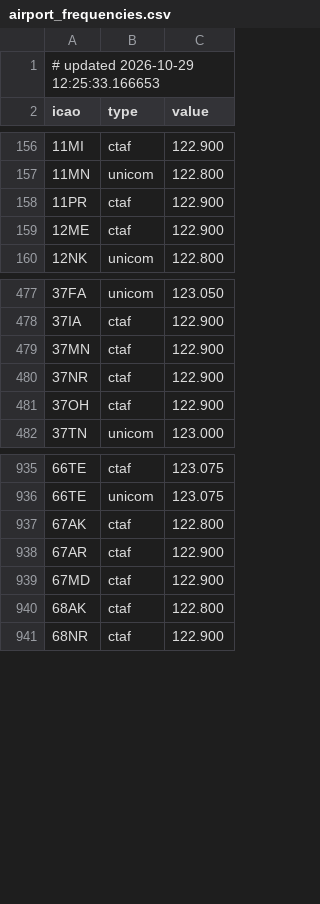
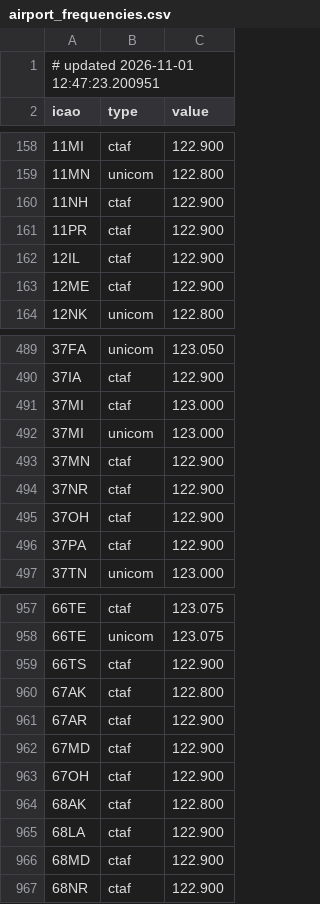
Before and after one commit to dannyluxmusic-jpg/airportwind-data, a CSV file: airport_frequencies.csv, drawn as a sheet; only a part is shown, gaps mark what is left out; the diff covers the shown part only.

```diff
--- a/airport_frequencies.csv
+++ b/airport_frequencies.csv
@@ -1,2 +1,2 @@
-# updated 2026-10-29 12:25:33.166653
+# updated 2026-11-01 12:47:23.200951
 icao,type,value
@@ -157,3 +159,5 @@ icao,type,value
 11MN,unicom,122.800
+11NH,ctaf,122.900
 11PR,ctaf,122.900
+12IL,ctaf,122.900
 12ME,ctaf,122.900
@@ -478,2 +490,4 @@ icao,type,value
 37IA,ctaf,122.900
+37MI,ctaf,123.000
+37MI,unicom,123.000
 37MN,ctaf,122.900
@@ -481,2 +495,3 @@ icao,type,value
 37OH,ctaf,122.900
+37PA,ctaf,122.900
 37TN,unicom,123.000
@@ -936,2 +958,3 @@ icao,type,value
 66TE,unicom,123.075
+66TS,ctaf,122.900
 67AK,ctaf,122.800
@@ -939,3 +962,6 @@ icao,type,value
 67MD,ctaf,122.900
+67OH,ctaf,122.900
 68AK,ctaf,122.800
+68LA,ctaf,122.900
+68MD,ctaf,122.900
 68NR,ctaf,122.900
```
Also changed, not shown: 38 added rows, 9 removed rows and 19 edited cells elsewhere in this file.
